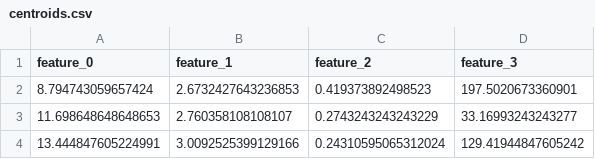
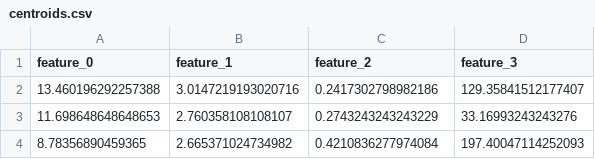
Before and after one commit to CroguennocRomain/Projet_IA, a CSV file: centroids.csv, drawn as a sheet.

```diff
--- a/centroids.csv
+++ b/centroids.csv
@@ -1,4 +1,4 @@
 feature_0,feature_1,feature_2,feature_3
-8.794743059657424,2.6732427643236853,0.419373892498523,197.5020673360901
-11.698648648648653,2.760358108108107,0.2743243243243229,33.16993243243277
-13.444847605224991,3.0092525399129166,0.24310595065312024,129.41944847605242
+13.460196292257388,3.0147219193020716,0.2417302798982186,129.35841512177407
+11.698648648648653,2.760358108108107,0.2743243243243229,33.16993243243276
+8.78356890459365,2.665371024734982,0.4210836277974084,197.40047114252093
```
Also changed, not shown: 1 other file.
